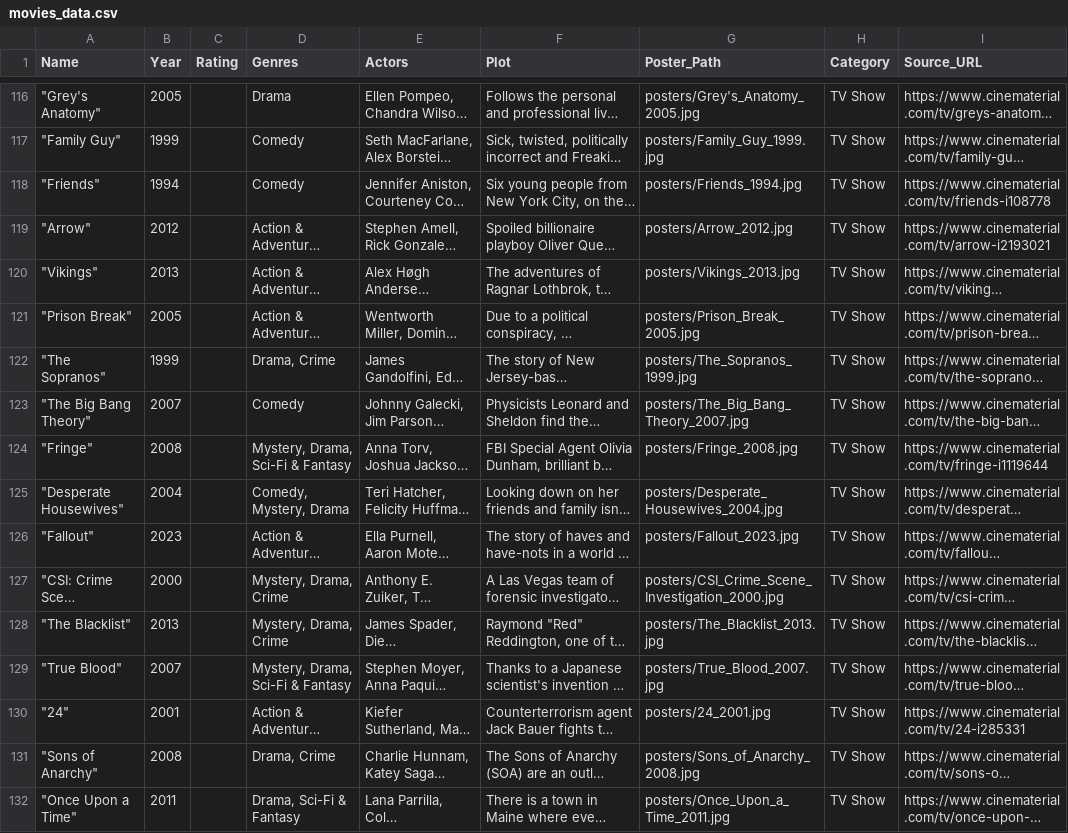
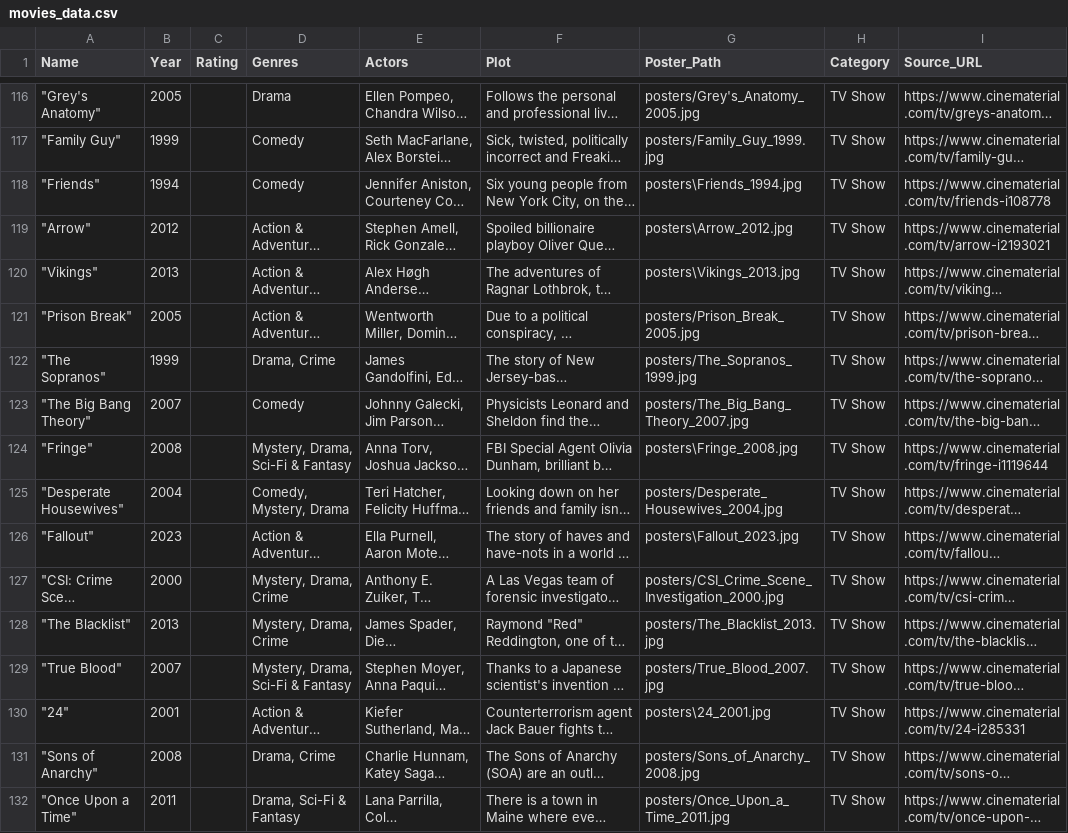
Before and after one commit to mahaba254002/Movie-Recommendation-System, a CSV file: movies_data.csv, drawn as a sheet; only a part is shown, gaps mark what is left out; long unchanged cells end in …; the diff covers the shown part only; the diff names each change by its address in the sheet, - before the commit and + after, or states it on an @@ line.

```diff
--- a/movies_data.csv
+++ b/movies_data.csv
-G118 (Poster_Path): posters/Friends_1994.jpg
+G118 (Poster_Path): posters\Friends_1994.jpg
-G119 (Poster_Path): posters/Arrow_2012.jpg
+G119 (Poster_Path): posters\Arrow_2012.jpg
-G120 (Poster_Path): posters/Vikings_2013.jpg
+G120 (Poster_Path): posters\Vikings_2013.jpg
-G124 (Poster_Path): posters/Fringe_2008.jpg
+G124 (Poster_Path): posters\Fringe_2008.jpg
-G126 (Poster_Path): posters/Fallout_2023.jpg
+G126 (Poster_Path): posters\Fallout_2023.jpg
-G130 (Poster_Path): posters/24_2001.jpg
+G130 (Poster_Path): posters\24_2001.jpg
```
Also changed, not shown: 65 edited cells elsewhere in this file, 9 other files.
